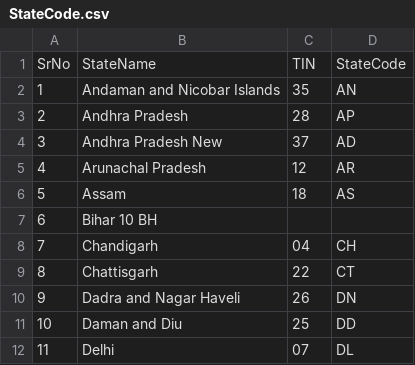
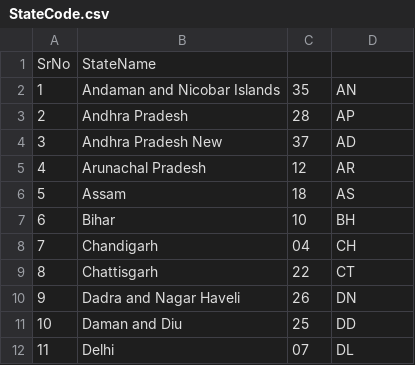
Before and after one commit to khairnarswapna/IndianStatesCensusAnalyser, a CSV file: StateCode.csv, drawn as a sheet; only a part is shown.

Commit message:
TC added:Given state CSV file is correct and CSV header incorrect return custom exception

```diff
--- a/StateCode.csv
+++ b/StateCode.csv
@@ -1,2 +1,2 @@
-SrNo,StateName,TIN,StateCode
+SrNo,StateName
 1,Andaman and Nicobar Islands,35,AN
@@ -6,3 +6,3 @@ SrNo,StateName,TIN,StateCode
 5,Assam,18,AS
-6,Bihar 10 BH
+6,Bihar,10,BH
 7,Chandigarh,04,CH
```
Also changed, not shown: 15 other files.
